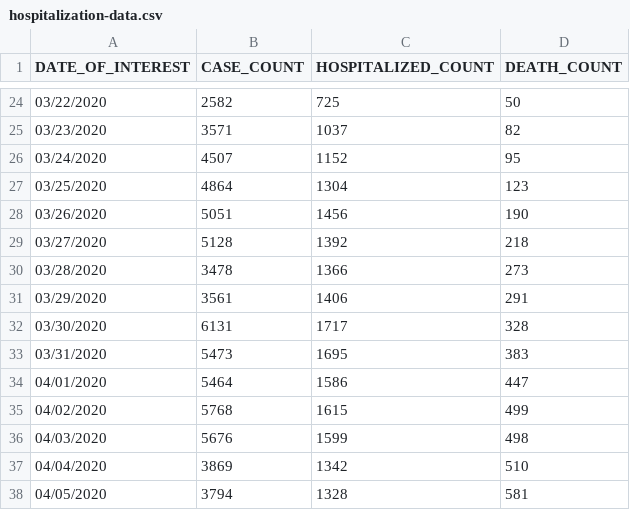
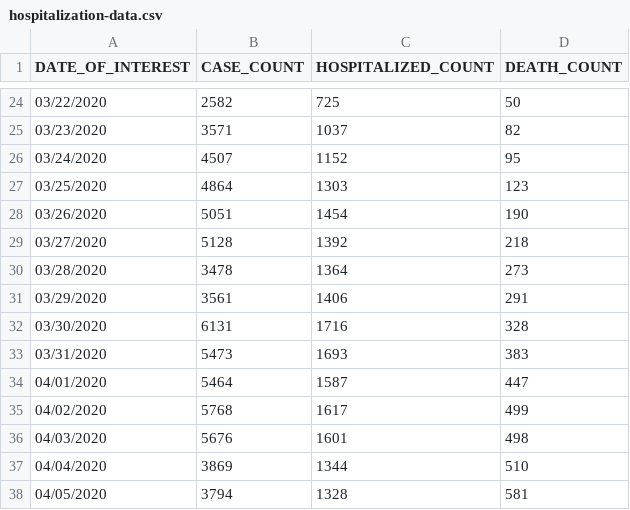
Before and after one commit to mathewsanders/Covid-19-Playground, a CSV file: covid-19.playground/Resources/hospitalization-data.csv, drawn as a sheet; only a part is shown, gaps mark what is left out; the diff covers the shown part only.

```diff
--- a/covid-19.playground/Resources/hospitalization-data.csv
+++ b/covid-19.playground/Resources/hospitalization-data.csv
@@ -26,13 +26,13 @@ DATE_OF_INTEREST,CASE_COUNT,HOSPITALIZED_COUNT,DEATH_COUNT
 03/24/2020,4507,1152,95
-03/25/2020,4864,1304,123
-03/26/2020,5051,1456,190
+03/25/2020,4864,1303,123
+03/26/2020,5051,1454,190
 03/27/2020,5128,1392,218
-03/28/2020,3478,1366,273
+03/28/2020,3478,1364,273
 03/29/2020,3561,1406,291
-03/30/2020,6131,1717,328
-03/31/2020,5473,1695,383
-04/01/2020,5464,1586,447
-04/02/2020,5768,1615,499
-04/03/2020,5676,1599,498
-04/04/2020,3869,1342,510
+03/30/2020,6131,1716,328
+03/31/2020,5473,1693,383
+04/01/2020,5464,1587,447
+04/02/2020,5768,1617,499
+04/03/2020,5676,1601,498
+04/04/2020,3869,1344,510
 04/05/2020,3794,1328,581
```
Also changed, not shown: 1 added row and 52 edited cells elsewhere in this file, covid-19.playground/Resources/fatality-data.csv.
